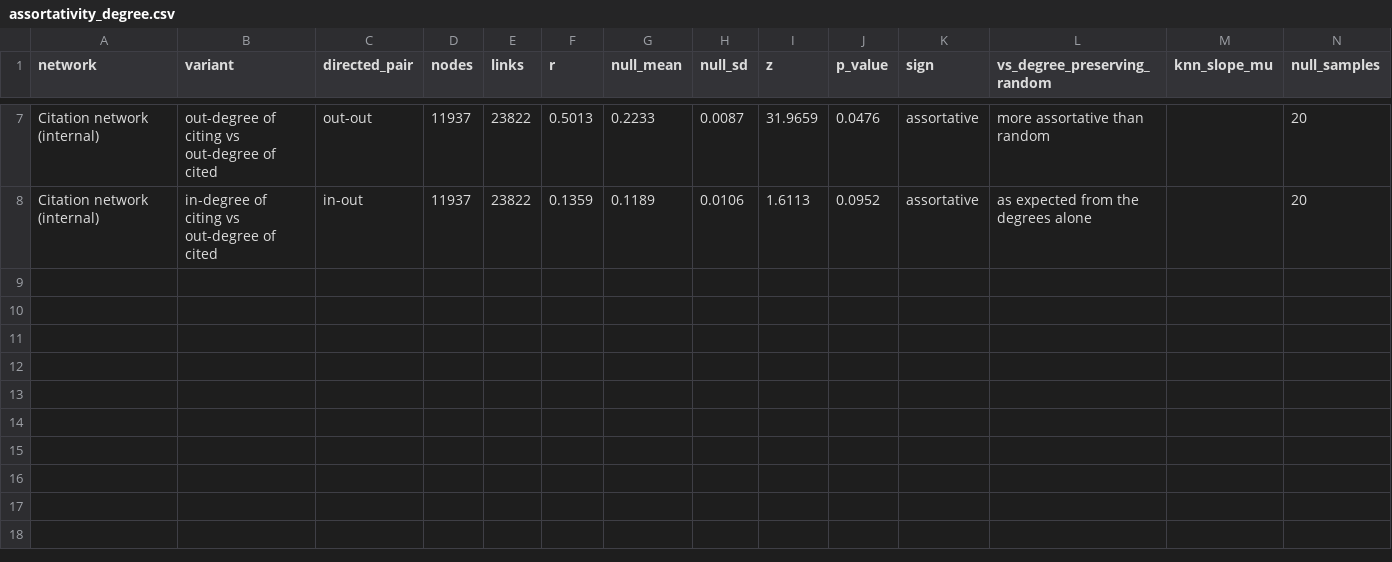
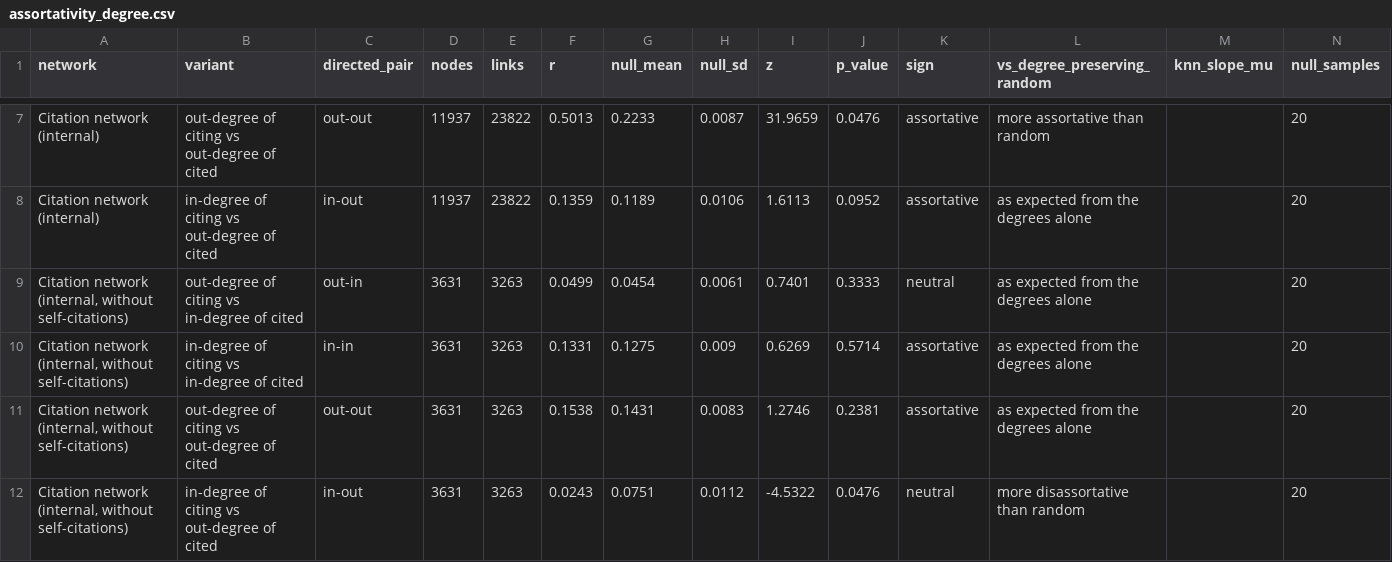
Before and after one commit to saiXbhargav/DPCN_assignment2, a CSV file: data/analysis/phase2/assortativity_degree.csv, drawn as a sheet; only a part is shown, gaps mark what is left out; the diff names each change by its address in the sheet, - before the commit and + after, or states it on an @@ line.

Commit message:
Phase II: questions from the professor's papers, self-citation check, fair comparison

```diff
--- a/data/analysis/phase2/assortativity_degree.csv
+++ b/data/analysis/phase2/assortativity_degree.csv
+row 9: Citation network (internal, without self-citations) | out-degree of citing vs in-degree of cited | out-in | 3631 | 3263 | 0.0499 | 0.0454 | 0.0061 | 0.7401 | 0.3333 | neutral | as expected from the degrees alone |  | 20
+row 10: Citation network (internal, without self-citations) | in-degree of citing vs in-degree of cited | in-in | 3631 | 3263 | 0.1331 | 0.1275 | 0.009 | 0.6269 | 0.5714 | assortative | as expected from the degrees alone |  | 20
+row 11: Citation network (internal, without self-citations) | out-degree of citing vs out-degree of cited | out-out | 3631 | 3263 | 0.1538 | 0.1431 | 0.0083 | 1.2746 | 0.2381 | assortative | as expected from the degrees alone |  | 20
+row 12: Citation network (internal, without self-citations) | in-degree of citing vs out-degree of cited | in-out | 3631 | 3263 | 0.0243 | 0.0751 | 0.0112 | -4.5322 | 0.0476 | neutral | more disassortative than random |  | 20
```
Also changed, not shown: 48 other files.
